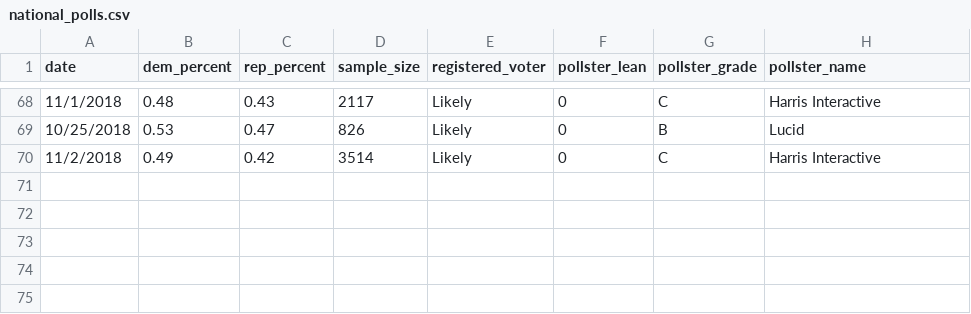
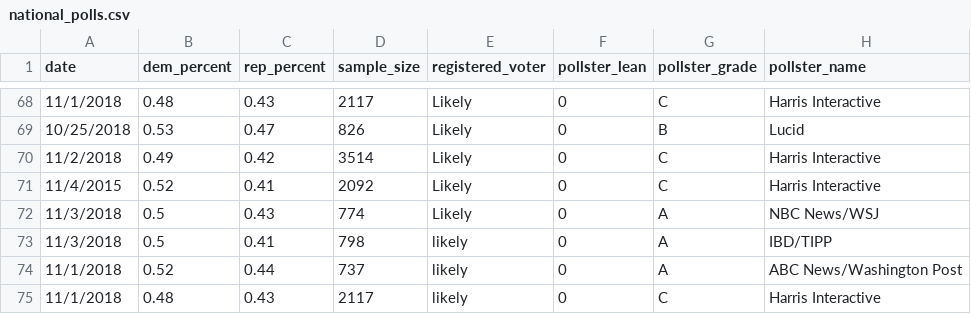
Before and after one commit to polistat/data-2018, a CSV file: national_polls.csv, drawn as a sheet; only a part is shown, gaps mark what is left out; the diff names each change by its address in the sheet, - before the commit and + after, or states it on an @@ line.

Commit message:
Add 5 new polls

```diff
--- a/national_polls.csv
+++ b/national_polls.csv
+row 71: 11/4/2015 | 0.52 | 0.41 | 2092 | Likely | 0 | C | Harris Interactive
+row 72: 11/3/2018 | 0.5 | 0.43 | 774 | Likely | 0 | A | NBC News/WSJ
+row 73: 11/3/2018 | 0.5 | 0.41 | 798 | likely | 0 | A | IBD/TIPP
+row 74: 11/1/2018 | 0.52 | 0.44 | 737 | likely | 0 | A | ABC News/Washington Post
+row 75: 11/1/2018 | 0.48 | 0.43 | 2117 | likely | 0 | C | Harris Interactive
```
